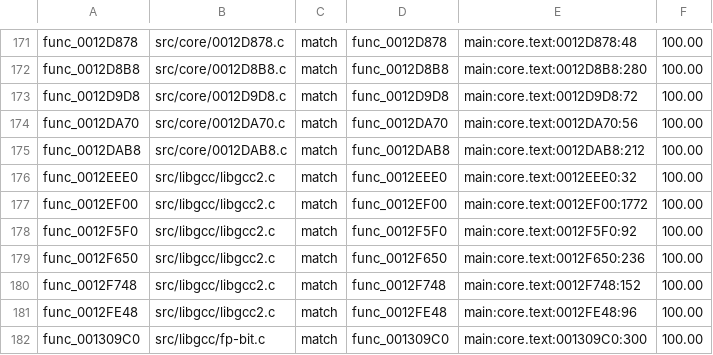
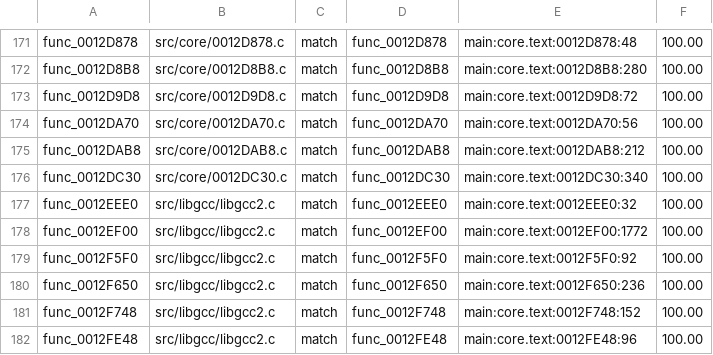
Before and after one commit to BlindFire1200/rac4-decomp, a TSV file: config/pal/map.tsv, drawn as a sheet; only a part is shown, gaps mark what is left out; the shorter side is filled out with more unchanged rows.

```diff
--- a/config/pal/map.tsv
+++ b/config/pal/map.tsv
@@ -175,2 +175,3 @@ func_0012DA70	src/core/0012DA70.c	match	func_0012DA70	main:core.text:0012DA70:56
 func_0012DAB8	src/core/0012DAB8.c	match	func_0012DAB8	main:core.text:0012DAB8:212	100.00
+func_0012DC30	src/core/0012DC30.c	match	func_0012DC30	main:core.text:0012DC30:340	100.00
 func_0012EEE0	src/libgcc/libgcc2.c	match	func_0012EEE0	main:core.text:0012EEE0:32	100.00
```
Also changed, not shown: config/us/map.tsv, 4 other files.
